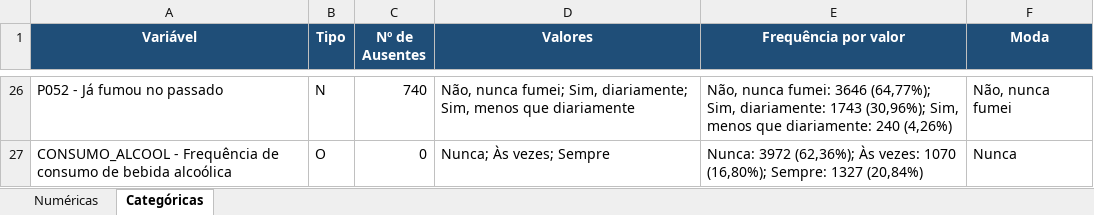
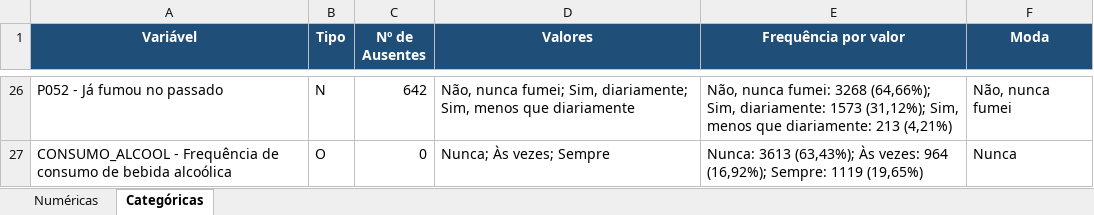
Before and after one commit to KevenKovu/PJTDataMining, an Excel workbook: ap5_tabela_descritiva_colesterol.xlsx, sheet Categóricas, drawn as a sheet; only a part is shown, gaps mark what is left out; values as stored, in another font and other column widths than the file's, no borders; the diff covers the shown part only; the diff names each change by its address in the sheet, - before the commit and + after, or states it on an @@ line.

```diff
--- a/ap5_tabela_descritiva_colesterol.xlsx (sheet Categóricas)
+++ b/ap5_tabela_descritiva_colesterol.xlsx (sheet Categóricas)
-C26 (Nº de Ausentes): 740
+C26 (Nº de Ausentes): 642
-E26 (Frequência por valor): …nunca fumei: 3646 (64,77%); Sim, diariamente: 1743 (30,96%); Sim, menos que diariamente: 240 (4,26%)
+E26 (Frequência por valor): …nunca fumei: 3268 (64,66%); Sim, diariamente: 1573 (31,12%); Sim, menos que diariamente: 213 (4,21%)
-E27 (Frequência por valor): Nunca: 3972 (62,36%); Às vezes: 1070 (16,80%); Sempre: 1327 (20,84%)
+E27 (Frequência por valor): Nunca: 3613 (63,43%); Às vezes: 964 (16,92%); Sempre: 1119 (19,65%)
```
Also changed, not shown: 32 edited cells elsewhere in this sheet, sheet Numéricas, 3 other files.
